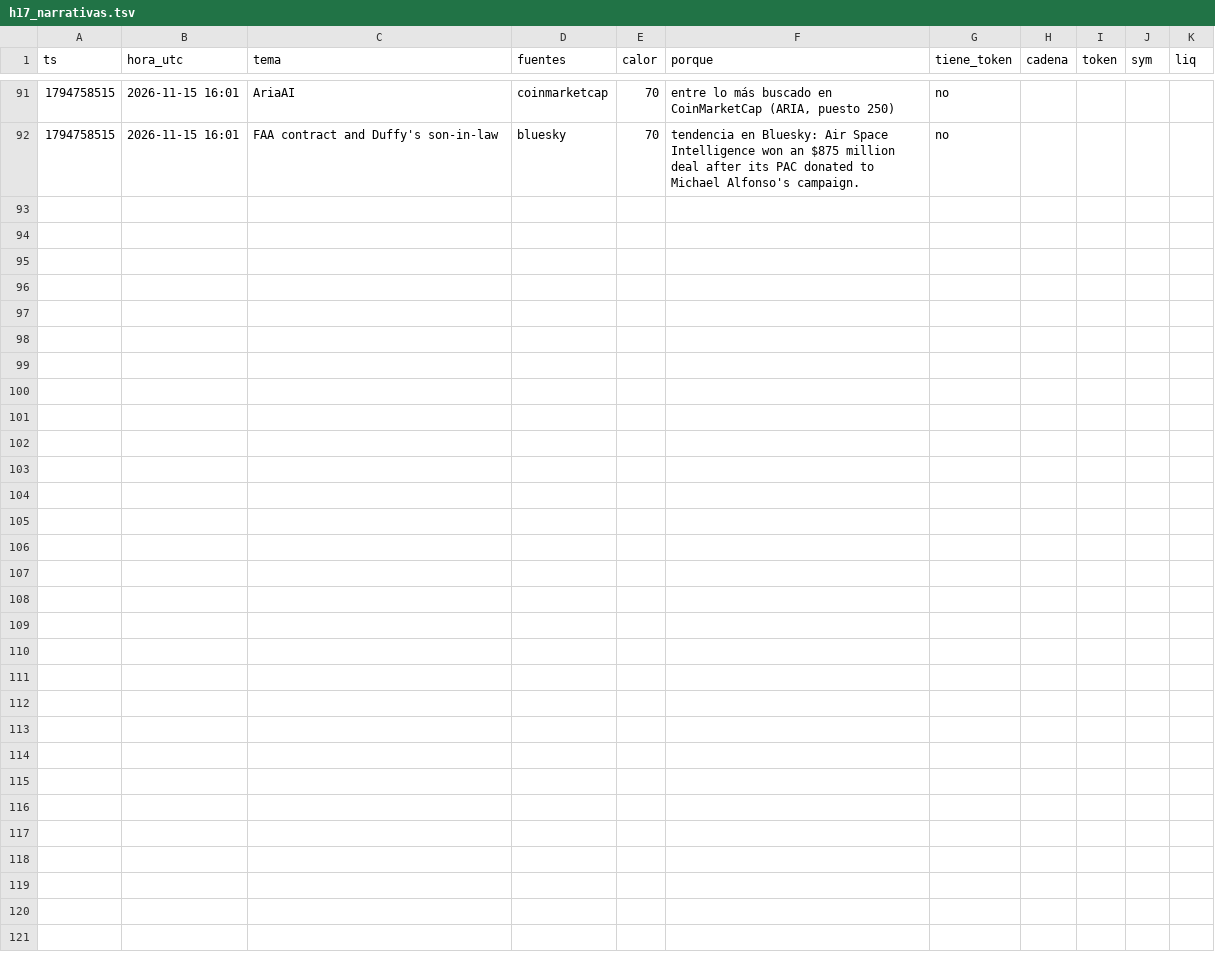
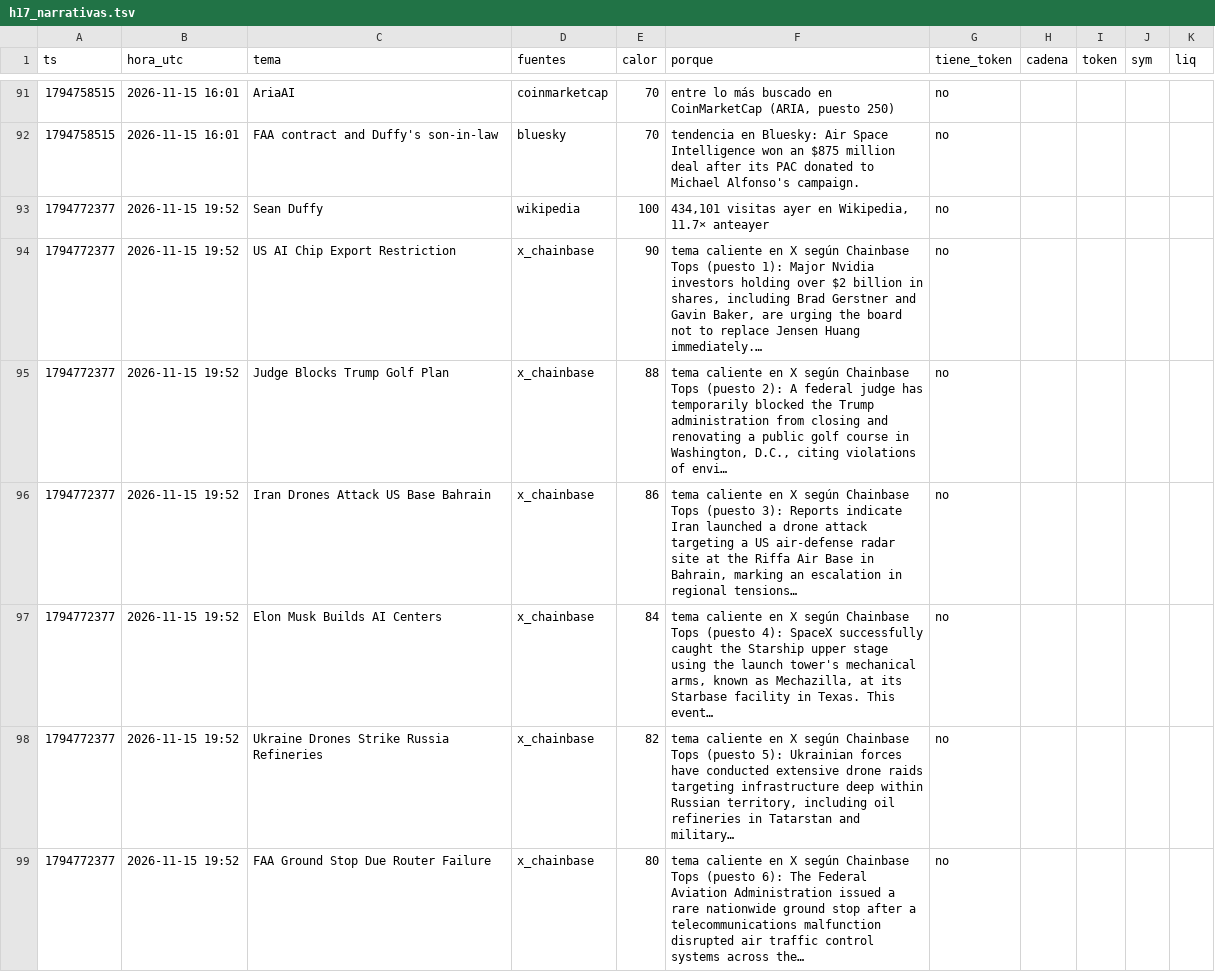
Before and after one commit to fjmunoznieves/desk-memecoins, a TSV file: datos/h17_narrativas.tsv, drawn as a sheet; only a part is shown, gaps mark what is left out; the diff covers the shown part only; the diff names each change by its address in the sheet, - before the commit and + after, or states it on an @@ line.

```diff
--- a/datos/h17_narrativas.tsv
+++ b/datos/h17_narrativas.tsv
+row 93: 1794772377 | 2026-11-15 19:52 | Sean Duffy | wikipedia | 100 | 434,101 visitas ayer en Wikipedia, 11.7× anteayer | no
+row 94: 1794772377 | 2026-11-15 19:52 | US AI Chip Export Restriction | x_chainbase | 90 | tema caliente en X según Chainbase Tops (puesto 1): Major Nvidia investors holding over $2 billion in shares, including Brad Gerstner and Gavin Baker, are urging the board not to replace Jensen Huang immediately.… | no
+row 95: 1794772377 | 2026-11-15 19:52 | Judge Blocks Trump Golf Plan | x_chainbase | 88 | tema caliente en X según Chainbase Tops (puesto 2): A federal judge has temporarily blocked the Trump administration from closing and renovating a public golf course in Washington, D.C., citing violations of envi… | no
+row 96: 1794772377 | 2026-11-15 19:52 | Iran Drones Attack US Base Bahrain | x_chainbase | 86 | tema caliente en X según Chainbase Tops (puesto 3): Reports indicate Iran launched a drone attack targeting a US air-defense radar site at the Riffa Air Base in Bahrain, marking an escalation in regional tensions… | no
+row 97: 1794772377 | 2026-11-15 19:52 | Elon Musk Builds AI Centers | x_chainbase | 84 | tema caliente en X según Chainbase Tops (puesto 4): SpaceX successfully caught the Starship upper stage using the launch tower's mechanical arms, known as Mechazilla, at its Starbase facility in Texas. This event… | no
+row 98: 1794772377 | 2026-11-15 19:52 | Ukraine Drones Strike Russia Refineries | x_chainbase | 82 | tema caliente en X según Chainbase Tops (puesto 5): Ukrainian forces have conducted extensive drone raids targeting infrastructure deep within Russian territory, including oil refineries in Tatarstan and military… | no
+row 99: 1794772377 | 2026-11-15 19:52 | FAA Ground Stop Due Router Failure | x_chainbase | 80 | tema caliente en X según Chainbase Tops (puesto 6): The Federal Aviation Administration issued a rare nationwide ground stop after a telecommunications malfunction disrupted air traffic control systems across the… | no
```
Also changed, not shown: 18 added rows elsewhere in this file, datos/estudio_reglas_sombra.tsv, datos/h16_resurrecciones.tsv, 9 other files.
